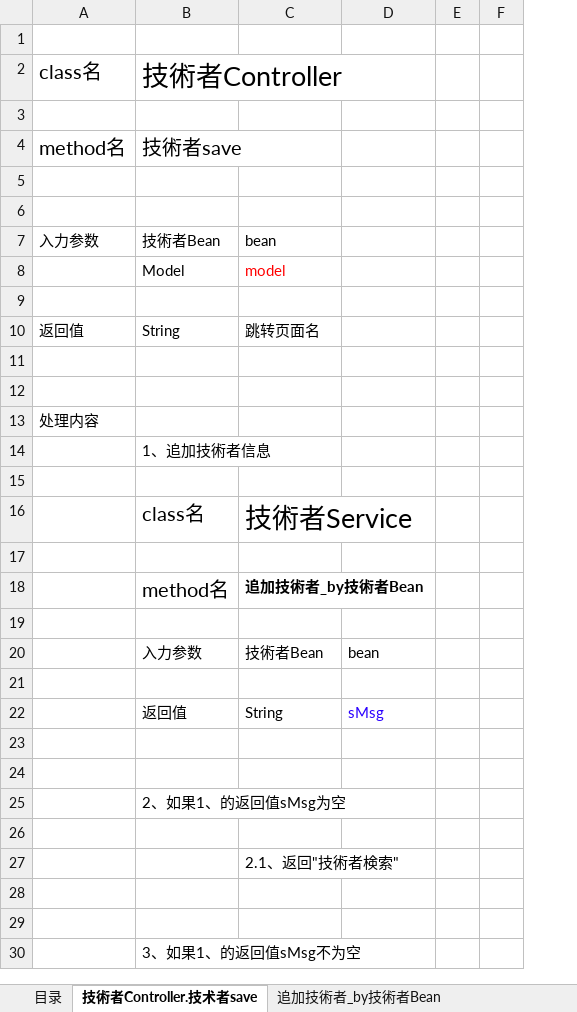
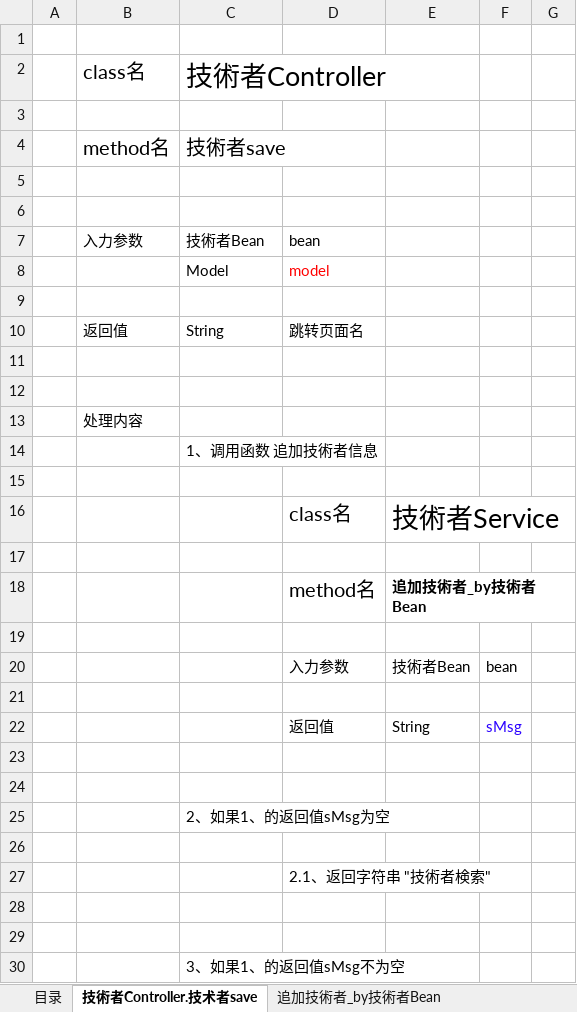
Before and after one commit to YANHAOsTHINGSdb/JavaMiddleClassCompleteSource, an Excel workbook: doc/SS设计书 _技术者.xlsx, sheet 技術者Controller.技术者save, drawn as a sheet; only a part is shown; values as stored, in another font and other column widths than the file's, no borders; removed rows and columns are numbered as before the commit, all else as after; the diff names each change by its address in the sheet, - before the commit and + after, or states it on an @@ line.

```diff
--- a/doc/SS设计书 _技术者.xlsx (sheet 技術者Controller.技术者save)
+++ b/doc/SS设计书 _技术者.xlsx (sheet 技術者Controller.技术者save)
+column A, empty
-column E, empty
+column F, empty
-C14: 1、追加技術者信息
+C14: 1、调用函数 追加技術者信息
-row 16:  | class名 | 技術者Service
+row 16:  |  |  | class名 | 技術者Service
-row 18:  | method名 | 追加技術者_by技術者Bean
+row 18:  |  |  | method名 | 追加技術者_by技術者Bean
-row 20:  | 入力参数 | 技術者Bean | bean
+row 20:  |  |  | 入力参数 | 技術者Bean | bean
-row 22:  | 返回值 | String | sMsg
+row 22:  |  |  | 返回值 | String | sMsg
-D27: 2.1、返回"技術者検索"
+D27: 2.1、返回字符串 "技術者検索"
```
Also changed, not shown: doc/Java中级试做式样书20190305.xlsx, 46 other files.
